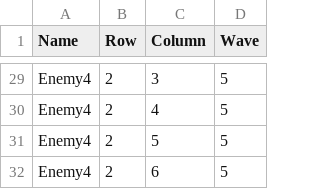
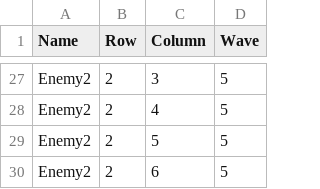
Before and after one commit to Minbs/AKASA_Project, a CSV file: Assets/Resources/Datas/EnemySpawnInfo/EnemySpawnInfo_Stage1.csv, drawn as a sheet; only a part is shown, gaps mark what is left out; addresses are those after the commit; the diff covers the shown part only; the diff names each change by its address in the sheet, - before the commit and + after, or states it on an @@ line.

```diff
--- a/Assets/Resources/Datas/EnemySpawnInfo/EnemySpawnInfo_Stage1.csv
+++ b/Assets/Resources/Datas/EnemySpawnInfo/EnemySpawnInfo_Stage1.csv
-A27:A30 (Name): Enemy4
+A27:A30 (Name): Enemy2
```
Also changed, not shown: 3 added rows, 5 removed rows and 17 edited cells elsewhere in this file, 1 other file.
